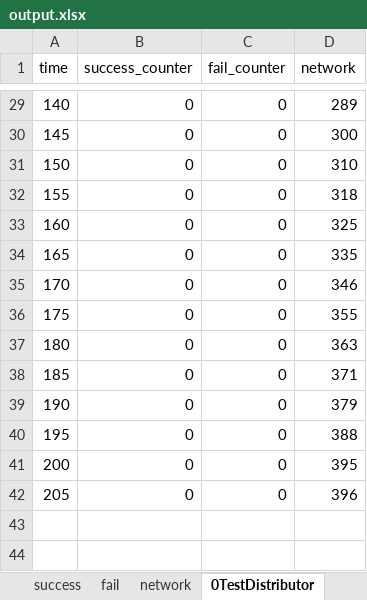
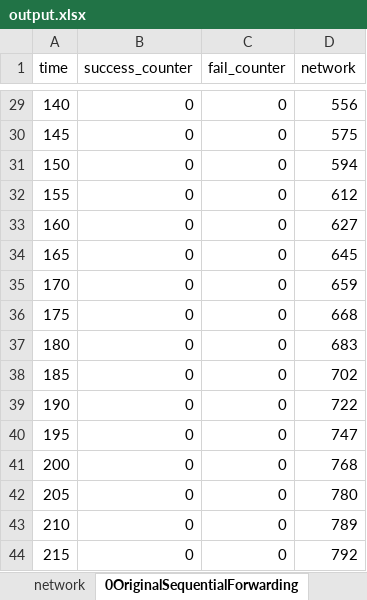
Before and after one commit to ricardoboing/MEC-LO-Simulator, an Excel workbook: Code/output.xlsx, sheet 0OriginalSequentialForwarding, drawn as a sheet; only a part is shown, gaps mark what is left out; values as stored, in another font and other column widths than the file's, no borders; the diff covers the shown part only; the diff names each change by its address in the sheet, - before the commit and + after, or states it on an @@ line.

```diff
--- a/Code/output.xlsx (sheet 0OriginalSequentialForwarding)
+++ b/Code/output.xlsx (sheet 0OriginalSequentialForwarding)
-sheet tab: 0TestDistributor
+sheet tab: 0OriginalSequentialForwarding
-D29 (network): 289
+D29 (network): 556
-D30 (network): 300
+D30 (network): 575
-D31 (network): 310
+D31 (network): 594
-D32 (network): 318
+D32 (network): 612
-D33 (network): 325
+D33 (network): 627
-D34 (network): 335
+D34 (network): 645
-D35 (network): 346
+D35 (network): 659
-D36 (network): 355
+D36 (network): 668
-D37 (network): 363
+D37 (network): 683
-D38 (network): 371
+D38 (network): 702
-D39 (network): 379
+D39 (network): 722
-D40 (network): 388
+D40 (network): 747
-D41 (network): 395
+D41 (network): 768
-D42 (network): 396
+D42 (network): 780
+row 43: 210 | 0 | 0 | 789
+row 44: 215 | 0 | 0 | 792
```
Also changed, not shown: 27 edited cells elsewhere in this sheet, sheet network, sheet 1OriginalSequentialForwarding, sheet success, sheet fail, other sheet tabs, 15 other files.
